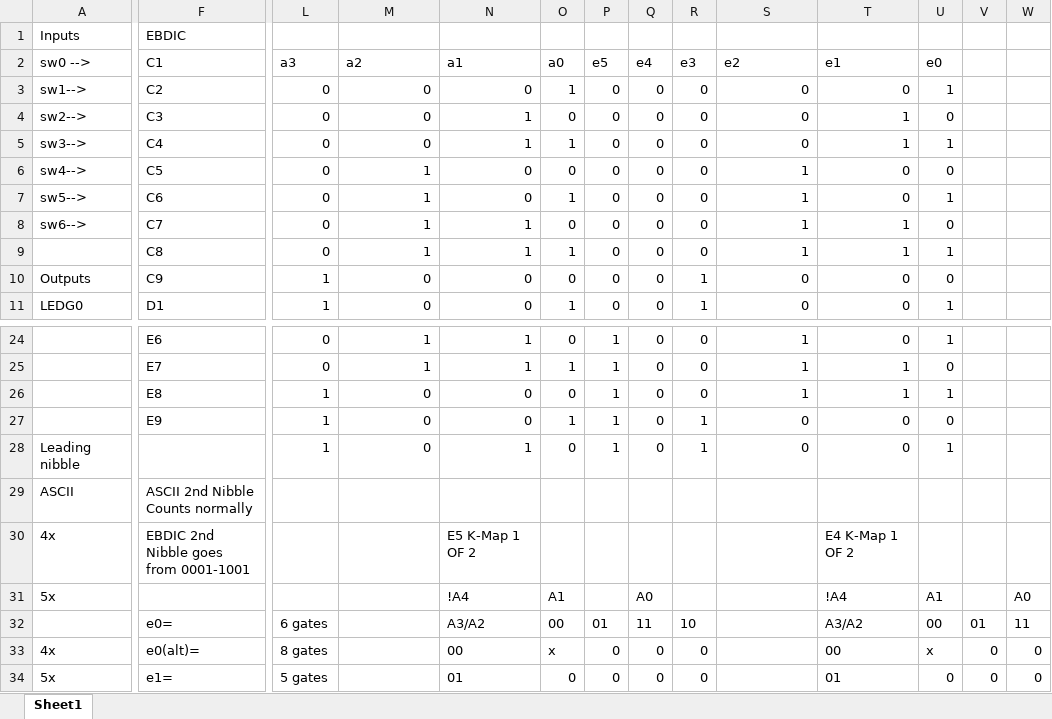
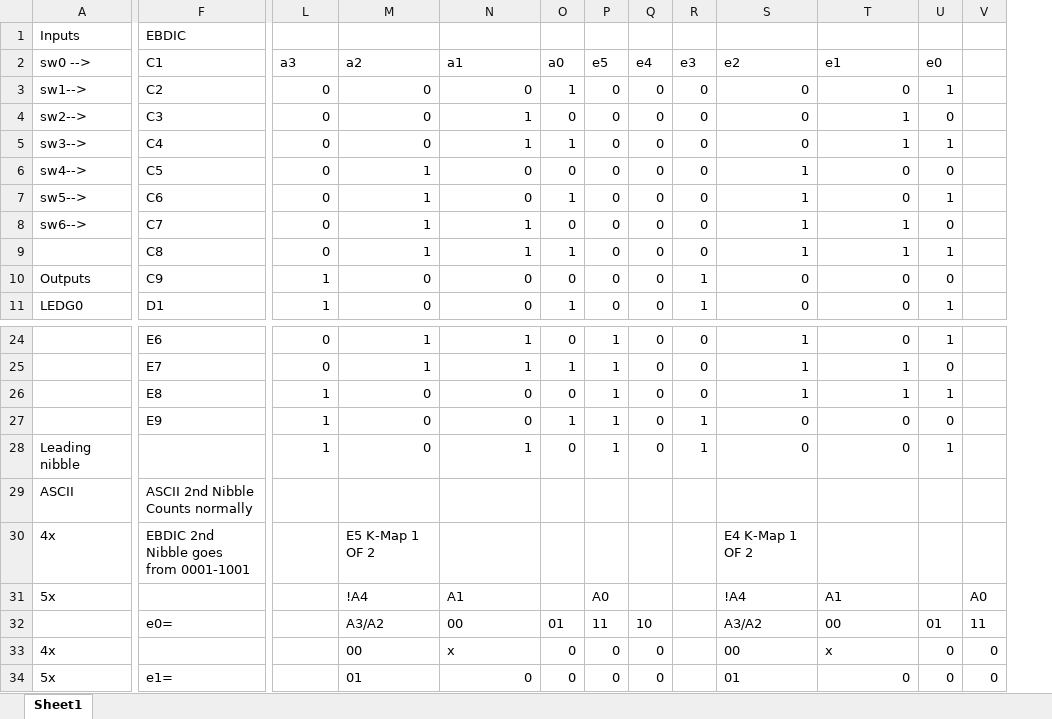
Before and after one commit to ranthonychapa/DE, an Excel workbook: Truthtableproj1.xlsx, sheet Sheet1, drawn as a sheet; only a part is shown, gaps mark what is left out; values as stored, in another font and other column widths than the file's, no borders; charts and pictures not drawn; removed rows and columns are numbered as before the commit, all else as after; rows hold the shown columns only; the diff covers the shown part only; the diff names each change by its address in the sheet, - before the commit and + after, or states it on an @@ line.

```diff
--- a/Truthtableproj1.xlsx (sheet Sheet1)
+++ b/Truthtableproj1.xlsx (sheet Sheet1)
-column W, row 31: A0; rows 33-34: 0 | 0
-M30: (empty)
+M30: E5 K-Map 1 OF 2
-N30: E5 K-Map 1 OF 2
+N30: (empty)
-S30: (empty)
+S30: E4 K-Map 1 OF 2
-T30: E4 K-Map 1 OF 2
+T30: (empty)
-M31: (empty)
+M31: !A4
-N31: !A4
+N31: A1
-O31: A1
+O31: (empty)
-P31: (empty)
+P31: A0
-Q31: A0
+Q31: (empty)
-S31: (empty)
+S31: !A4
-T31: !A4
+T31: A1
-U31: A1
+U31: (empty)
-V31: (empty)
+V31: A0
-row 32:  | e0= | 6 gates |  | A3/A2 | 00 | 01 | 11 | 10 |  | A3/A2 | 00 | 01 | 11
+row 32:  | e0= |  | A3/A2 | 00 | 01 | 11 | 10 |  | A3/A2 | 00 | 01 | 11
-F33: e0(alt)=
+F33: (empty)
-L33: 8 gates
+L33: (empty)
-M33: (empty)
+M33: 00
-N33: 00
+N33: x
-O33: x
+O33: 0
-R33:R34: 0
+R33:R34: (empty)
-S33: (empty)
+S33: 00
-T33: 00
+T33: x
-U33: x
+U33: 0
-L34: 5 gates
+L34: (empty)
-M34: (empty)
+M34: 01
-N34: 01
+N34: 0
-S34: (empty)
+S34: 01
-T34: 01
+T34: 0
```
Also changed, not shown: 7 added rows, 7 removed rows and 37 edited cells elsewhere in this sheet, charts or pictures, 51 other files.
